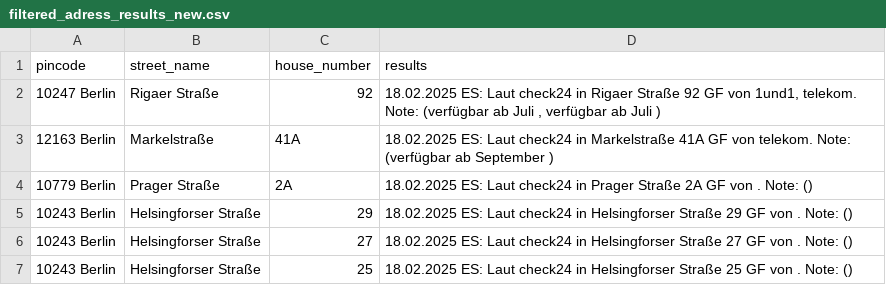
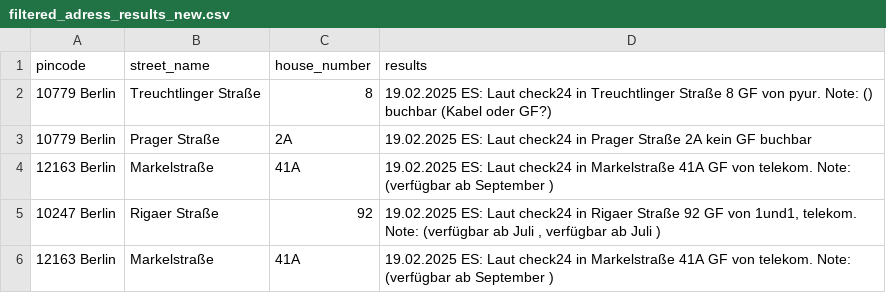
Before and after one commit to YuvrajShekhar/Check24_Crawler, a CSV file: input_csv/filtered_adress_results_new.csv, drawn as a sheet.

Commit message:
added check for pyur connection without glassfaser and also to check no connection exists

```diff
--- a/input_csv/filtered_adress_results_new.csv
+++ b/input_csv/filtered_adress_results_new.csv
@@ -1,7 +1,6 @@
 pincode,street_name,house_number,results
-10247 Berlin,Rigaer Straße,92,"18.02.2025 ES: Laut check24 in Rigaer Straße 92 GF von 1und1, telekom. Note: (verfügbar ab Juli , verfügbar ab Juli )"
-12163 Berlin,Markelstraße,41A,18.02.2025 ES: Laut check24 in Markelstraße 41A GF von telekom. Note: (verfügbar ab September )
-10779 Berlin,Prager Straße,2A,18.02.2025 ES: Laut check24 in Prager Straße 2A GF von . Note: ()
-10243 Berlin,Helsingforser Straße,29,18.02.2025 ES: Laut check24 in Helsingforser Straße 29 GF von . Note: ()
-10243 Berlin,Helsingforser Straße,27,18.02.2025 ES: Laut check24 in Helsingforser Straße 27 GF von . Note: ()
-10243 Berlin,Helsingforser Straße,25,18.02.2025 ES: Laut check24 in Helsingforser Straße 25 GF von . Note: ()
+10779 Berlin,Treuchtlinger Straße,8,19.02.2025 ES: Laut check24 in Treuchtlinger Straße 8 GF von pyur. Note: () buchbar (Kabel oder GF?)
+10779 Berlin,Prager Straße,2A,19.02.2025 ES: Laut check24 in Prager Straße 2A kein GF buchbar
+12163 Berlin,Markelstraße,41A,19.02.2025 ES: Laut check24 in Markelstraße 41A GF von telekom. Note: (verfügbar ab September )
+10247 Berlin,Rigaer Straße,92,"19.02.2025 ES: Laut check24 in Rigaer Straße 92 GF von 1und1, telekom. Note: (verfügbar ab Juli , verfügbar ab Juli )"
+12163 Berlin,Markelstraße,41A,19.02.2025 ES: Laut check24 in Markelstraße 41A GF von telekom. Note: (verfügbar ab September )
```
Also changed, not shown: input_csv/filtered_adress.csv, 1 other file.
